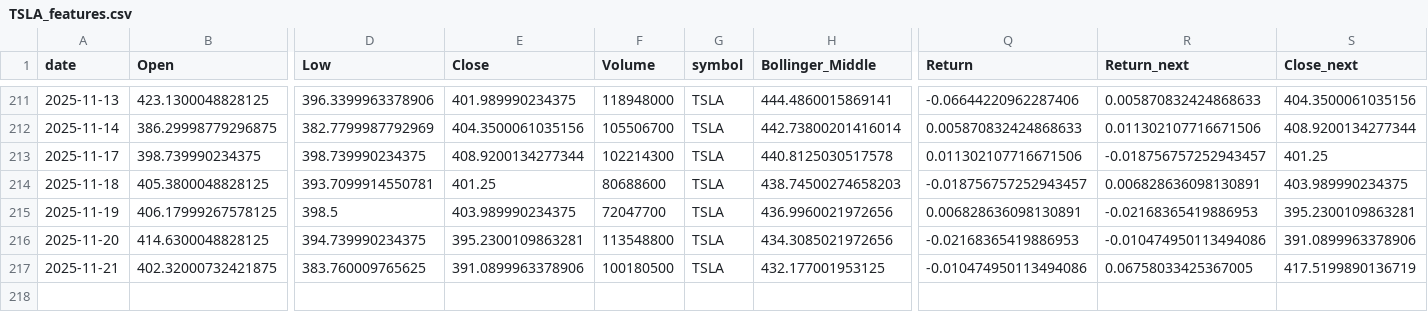
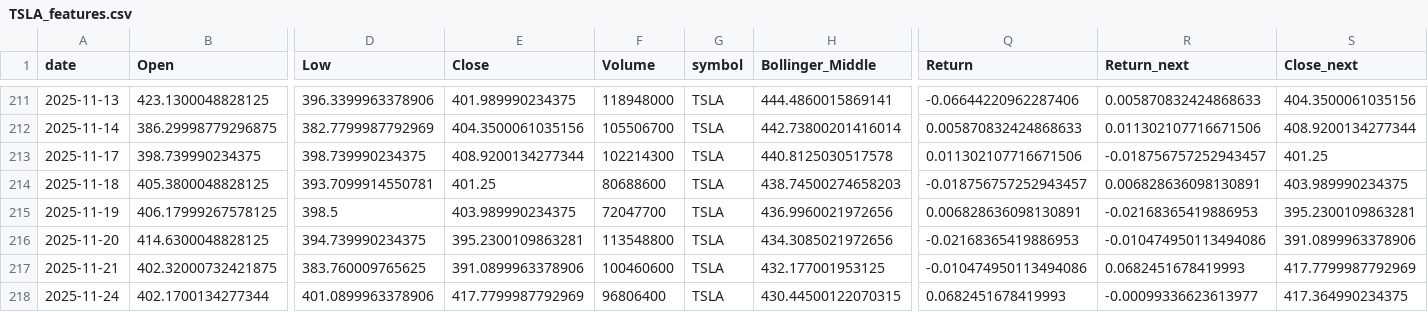
Before and after one commit to Warren27026/pipeline_collecte_donnees, a CSV file: data/TSLA_features.csv, drawn as a sheet; only a part is shown, gaps mark what is left out; rows hold the shown columns only; the diff names each change by its address in the sheet, - before the commit and + after, or states it on an @@ line.

```diff
--- a/data/TSLA_features.csv
+++ b/data/TSLA_features.csv
-F217 (Volume): 100180500
+F217 (Volume): 100460600
-R217 (Return_next): 0.06758033425367005
+R217 (Return_next): 0.0682451678419993
-S217 (Close_next): 417.5199890136719
+S217 (Close_next): 417.7799987792969
+row 218: 2025-11-24 | 402.1700134277344 | 401.0899963378906 | 417.7799987792969 | 96806400 | TSLA | 430.44500122070315 | 0.0682451678419993 | -0.00099336623613977 | 417.364990234375
```
Also changed, not shown: data/AAPL_features.csv, data/ALL_YFINANCE_features.csv, 14 other files.
